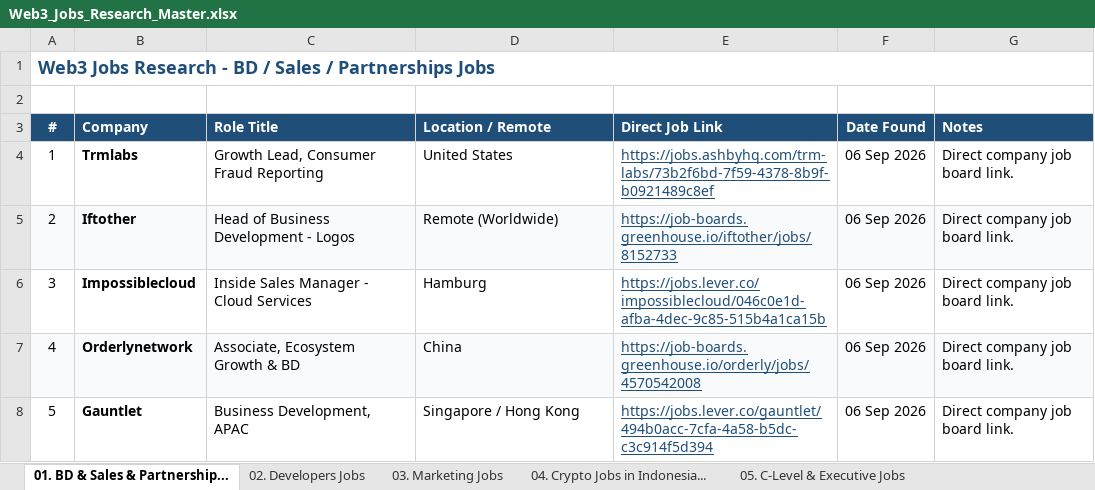
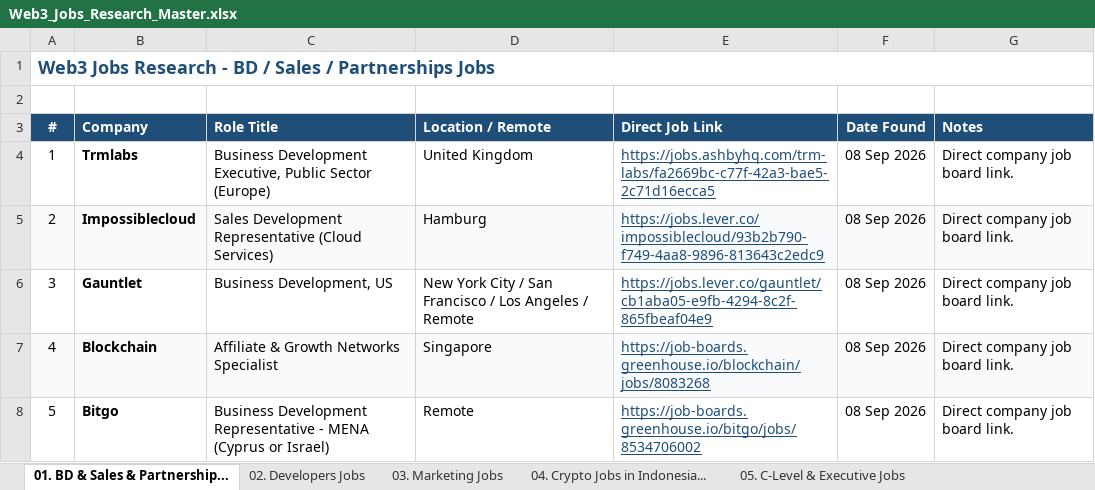
Before and after one commit to Jaya-Talent/jaya-workflow, an Excel workbook: Web3_Jobs_Research_Master.xlsx, sheet 01. BD & Sales & Partnership..., drawn as a sheet; values as stored, in another font and other column widths than the file's, no borders; the diff names each change by its address in the sheet, - before the commit and + after, or states it on an @@ line.

```diff
--- a/Web3_Jobs_Research_Master.xlsx (sheet 01. BD & Sales & Partnership...)
+++ b/Web3_Jobs_Research_Master.xlsx (sheet 01. BD & Sales & Partnership...)
-C4 (Role Title): Growth Lead, Consumer Fraud Reporting
+C4 (Role Title): Business Development Executive, Public Sector (Europe)
-D4 (Location / Remote): United States
+D4 (Location / Remote): United Kingdom
-E4 (Direct Job Link): https://jobs.ashbyhq.com/trm-labs/73b2f6bd-7f59-4378-8b9f-b0921489c8ef
+E4 (Direct Job Link): https://jobs.ashbyhq.com/trm-labs/fa2669bc-c77f-42a3-bae5-2c71d16ecca5
-F4:F8 (Date Found): 06 Sep 2026
+F4:F8 (Date Found): 08 Sep 2026
-B5 (Company): Iftother
+B5 (Company): Impossiblecloud
-C5 (Role Title): Head of Business Development - Logos
+C5 (Role Title): Sales Development Representative (Cloud Services)
-D5 (Location / Remote): Remote (Worldwide)
+D5 (Location / Remote): Hamburg
-E5 (Direct Job Link): https://job-boards.greenhouse.io/iftother/jobs/8152733
+E5 (Direct Job Link): https://jobs.lever.co/impossiblecloud/93b2b790-f749-4aa8-9896-813643c2edc9
-B6 (Company): Impossiblecloud
+B6 (Company): Gauntlet
-C6 (Role Title): Inside Sales Manager - Cloud Services
+C6 (Role Title): Business Development, US
-D6 (Location / Remote): Hamburg
+D6 (Location / Remote): New York City / San Francisco / Los Angeles / Remote
-E6 (Direct Job Link): https://jobs.lever.co/impossiblecloud/046c0e1d-afba-4dec-9c85-515b4a1ca15b
+E6 (Direct Job Link): https://jobs.lever.co/gauntlet/cb1aba05-e9fb-4294-8c2f-865fbeaf04e9
-B7 (Company): Orderlynetwork
+B7 (Company): Blockchain
-C7 (Role Title): Associate, Ecosystem Growth & BD
+C7 (Role Title): Affiliate & Growth Networks Specialist
-D7 (Location / Remote): China
+D7 (Location / Remote): Singapore
-E7 (Direct Job Link): https://job-boards.greenhouse.io/orderly/jobs/4570542008
+E7 (Direct Job Link): https://job-boards.greenhouse.io/blockchain/jobs/8083268
-B8 (Company): Gauntlet
+B8 (Company): Bitgo
-C8 (Role Title): Business Development, APAC
+C8 (Role Title): Business Development Representative - MENA (Cyprus or Israel)
-D8 (Location / Remote): Singapore / Hong Kong
+D8 (Location / Remote): Remote
-E8 (Direct Job Link): https://jobs.lever.co/gauntlet/494b0acc-7cfa-4a58-b5dc-c3c914f5d394
+E8 (Direct Job Link): https://job-boards.greenhouse.io/bitgo/jobs/8534706002
```
Also changed, not shown: sheet 10. Stablecoin Jobs, sheet 12. Signal Board | all crypt..., sheet 06. Trading & Hedge Funds Jobs, sheet 19. HR & Talent Acquisition ..., sheet 20. Product & Project Jobs, sheet 25. Operations · COO · Chief..., 18 more sheets, 30 other files.
